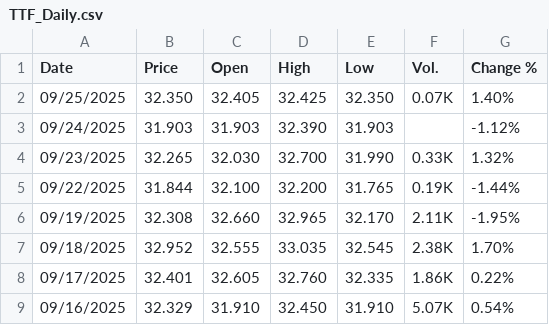
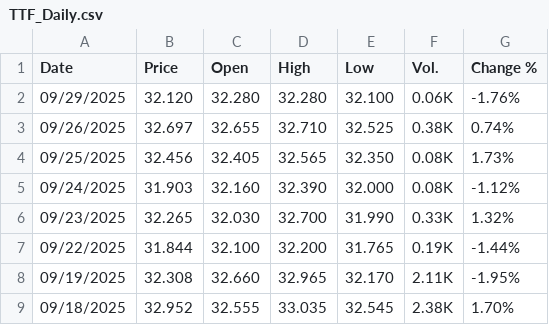
Before and after one commit to rileyhaas25/nat_gas_dashboard, a CSV file: TTF_Daily.csv, drawn as a sheet; only a part is shown; the shorter side is filled out with more unchanged rows.

Commit message:
update prices

```diff
--- a/TTF_Daily.csv
+++ b/TTF_Daily.csv
@@ -1,4 +1,6 @@
 "Date","Price","Open","High","Low","Vol.","Change %"
-"09/25/2025","32.350","32.405","32.425","32.350","0.07K","1.40%"
-"09/24/2025","31.903","31.903","32.390","31.903","","-1.12%"
+"09/29/2025","32.120","32.280","32.280","32.100","0.06K","-1.76%"
+"09/26/2025","32.697","32.655","32.710","32.525","0.38K","0.74%"
+"09/25/2025","32.456","32.405","32.565","32.350","0.08K","1.73%"
+"09/24/2025","31.903","32.160","32.390","32.000","0.08K","-1.12%"
 "09/23/2025","32.265","32.030","32.700","31.990","0.33K","1.32%"
```
Also changed, not shown: HenryHub_Daily.csv, JKM_Daily.csv.
